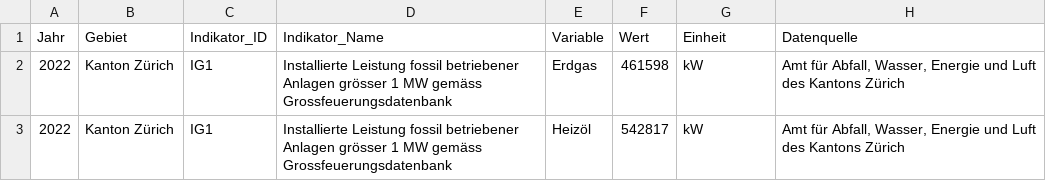
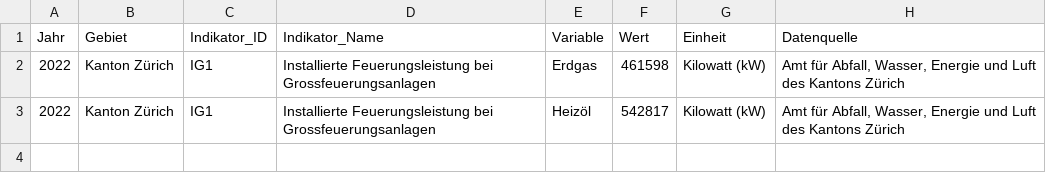
Before and after one commit to statistikZH/decarb_monitoring, a CSV file: output/IG1_data.csv, drawn as a sheet.

Commit message:
IG1: update computation and regenerate output

```diff
--- a/output/IG1_data.csv
+++ b/output/IG1_data.csv
@@ -1,3 +1,3 @@
 "Jahr","Gebiet","Indikator_ID","Indikator_Name","Variable","Wert","Einheit","Datenquelle"
-2022,"Kanton Zürich","IG1","Installierte Leistung fossil betriebener Anlagen grösser 1 MW gemäss Grossfeuerungsdatenbank","Erdgas",461598,"kW","Amt für Abfall, Wasser, Energie und Luft des Kantons Zürich"
-2022,"Kanton Zürich","IG1","Installierte Leistung fossil betriebener Anlagen grösser 1 MW gemäss Grossfeuerungsdatenbank","Heizöl",542817,"kW","Amt für Abfall, Wasser, Energie und Luft des Kantons Zürich"
+2022,"Kanton Zürich","IG1","Installierte Feuerungsleistung bei Grossfeuerungsanlagen","Erdgas",461598,"Kilowatt (kW)","Amt für Abfall, Wasser, Energie und Luft des Kantons Zürich"
+2022,"Kanton Zürich","IG1","Installierte Feuerungsleistung bei Grossfeuerungsanlagen","Heizöl",542817,"Kilowatt (kW)","Amt für Abfall, Wasser, Energie und Luft des Kantons Zürich"
```
Also changed, not shown: output/G4_data.csv, 1 other file.
